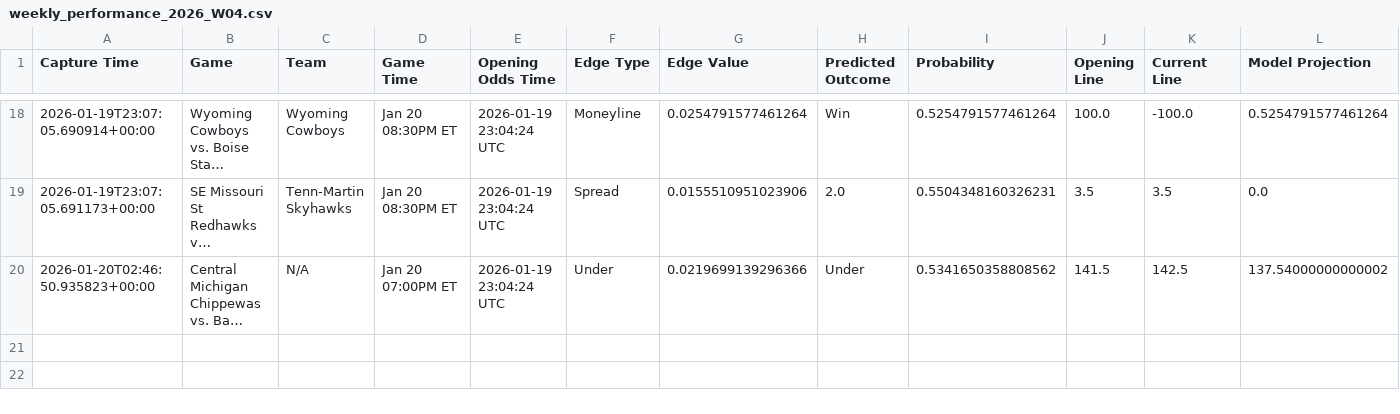
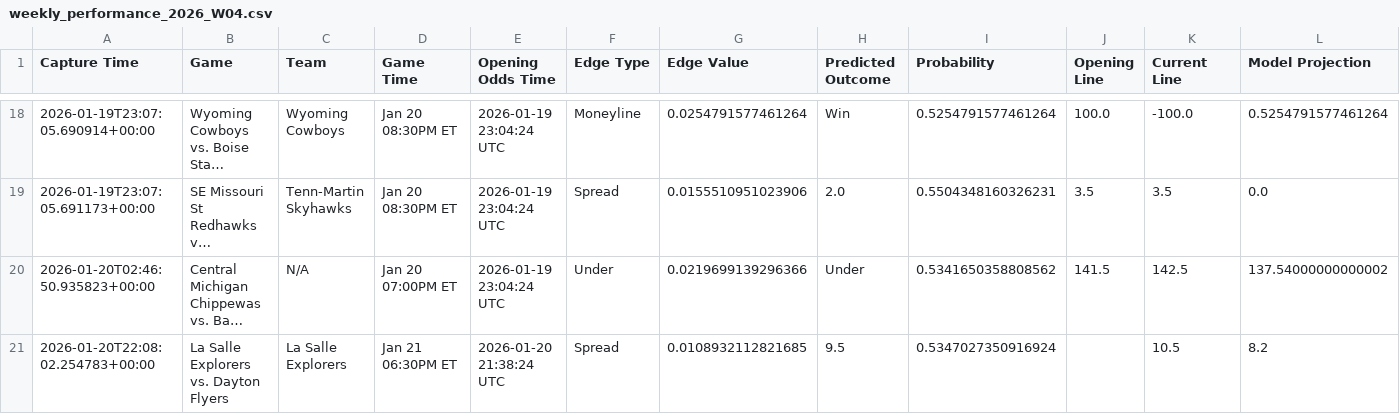
Before and after one commit to trashduty/kp_test, a CSV file: performance_tracking/weekly_performance_2026_W04.csv, drawn as a sheet; only a part is shown, gaps mark what is left out; long unchanged cells end in …; the diff names each change by its address in the sheet, - before the commit and + after, or states it on an @@ line.

```diff
--- a/performance_tracking/weekly_performance_2026_W04.csv
+++ b/performance_tracking/weekly_performance_2026_W04.csv
+row 21: 2026-01-20T22:08:02.254783+00:00 | La Salle Explorers vs. Dayton Flyers | La Salle Explorers | Jan 21 06:30PM ET | 2026-01-20 21:38:24 UTC | Spread | 0.0108932112821685 | 9.5 | 0.5347027350916924 |  | 10.5 | 8.2
```
Also changed, not shown: 1 other file.
